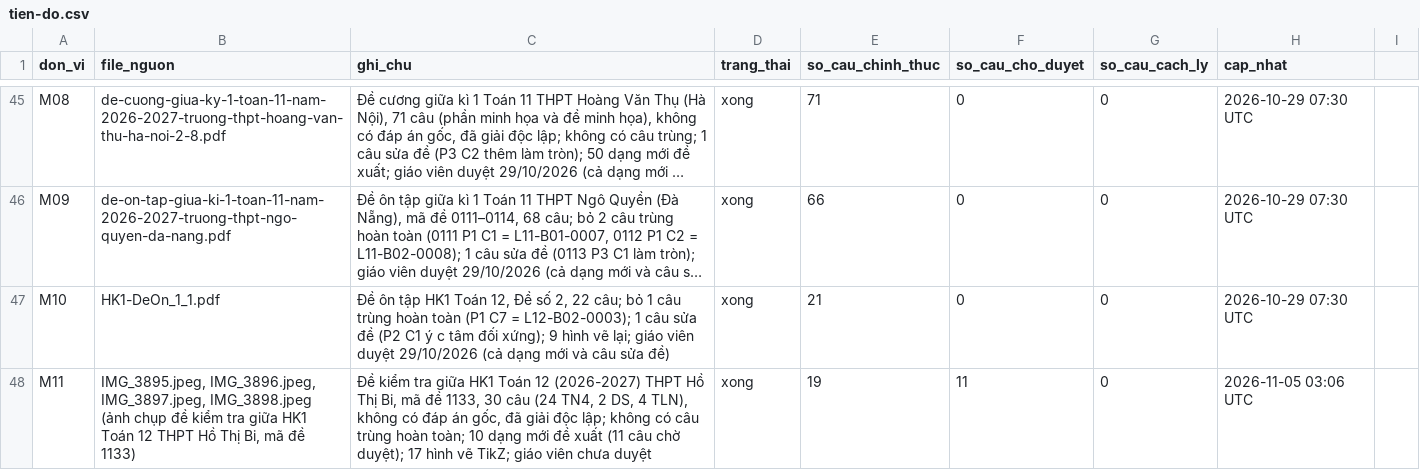
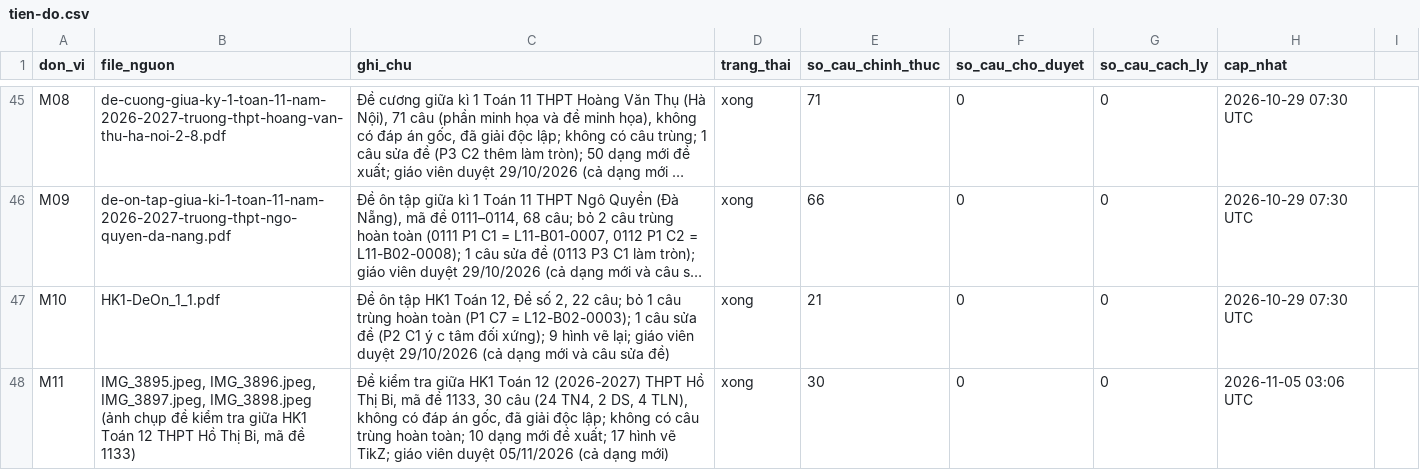
Before and after one commit to nguyenkhoi6107-ux/kho-toan-thpt, a CSV file: danh-muc/tien-do.csv, drawn as a sheet; only a part is shown, gaps mark what is left out; long unchanged cells end in …; the diff names each change by its address in the sheet, - before the commit and + after, or states it on an @@ line.

```diff
--- a/danh-muc/tien-do.csv
+++ b/danh-muc/tien-do.csv
-C48 (ghi_chu): …mới đề xuất (11 câu chờ duyệt); 17 hình vẽ TikZ; giáo viên chưa duyệt
+C48 (ghi_chu): …mới đề xuất; 17 hình vẽ TikZ; giáo viên duyệt 05/11/2026 (cả dạng mới)
-E48 (so_cau_chinh_thuc): 19
+E48 (so_cau_chinh_thuc): 30
-F48 (so_cau_cho_duyet): 11
+F48 (so_cau_cho_duyet): 0
```
Also changed, not shown: danh-muc/chi-muc.csv, 12 other files.
